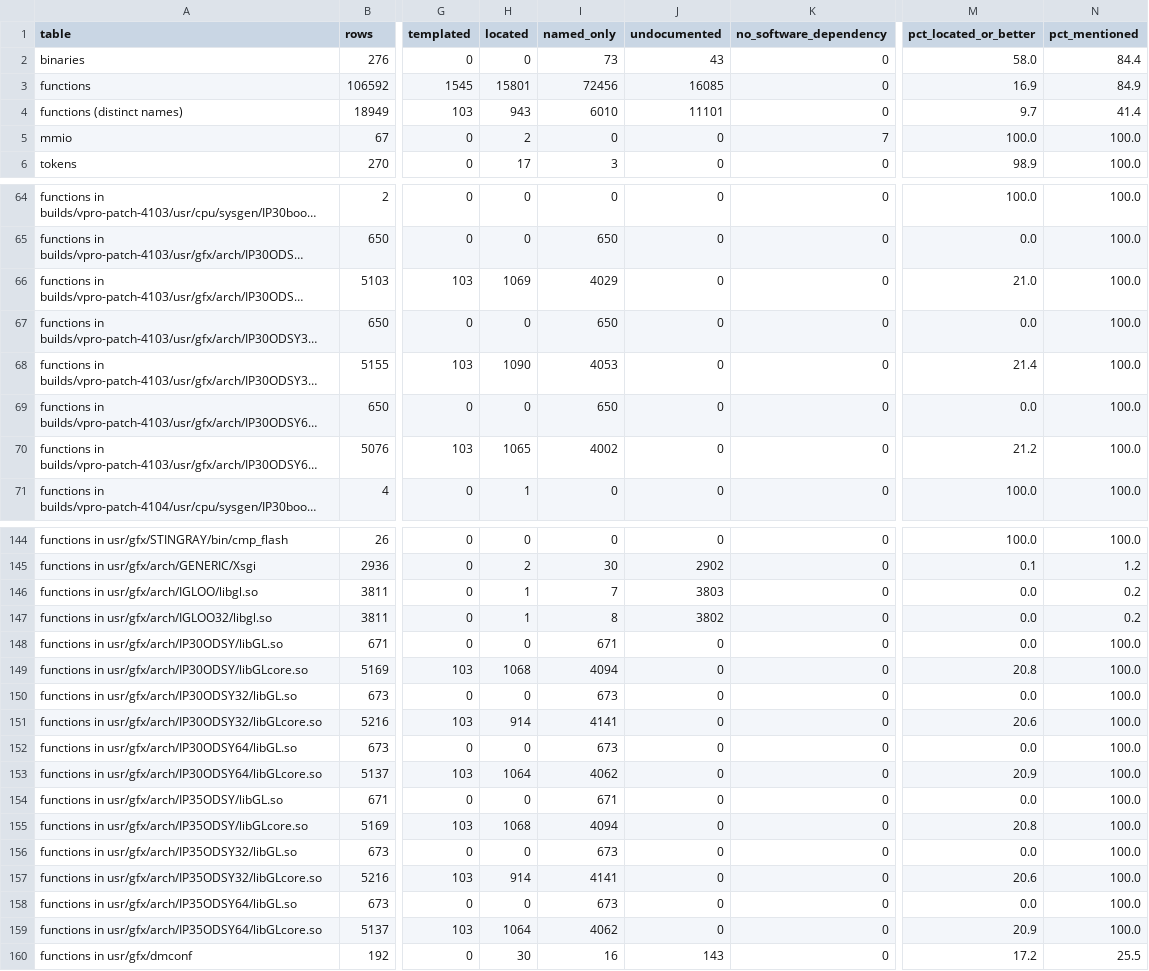
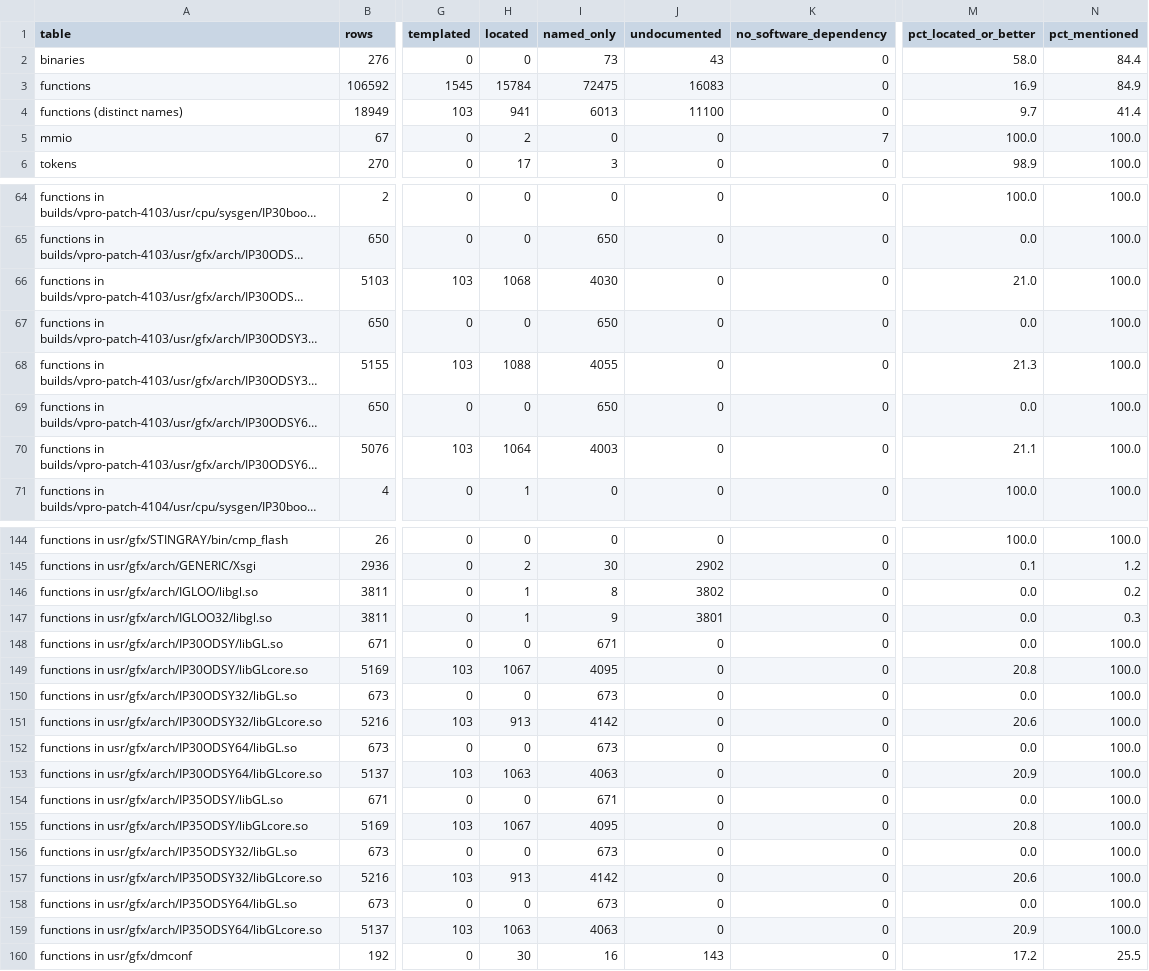
Before and after one commit to jamesbraid/odsy, a TSV file: docs/inventory/summary.tsv, drawn as a sheet; only a part is shown, gaps mark what is left out; long unchanged cells end in …; the diff covers the shown part only; the diff names each change by its address in the sheet, - before the commit and + after, or states it on an @@ line.

Commit message:
docs: confirm an unpublished source file sample-implementation entries against the public body

```diff
--- a/docs/inventory/summary.tsv
+++ b/docs/inventory/summary.tsv
-H3 (located): 15801
+H3 (located): 15784
-I3 (named_only): 72456
+I3 (named_only): 72475
-J3 (undocumented): 16085
+J3 (undocumented): 16083
-H4 (located): 943
+H4 (located): 941
-I4 (named_only): 6010
+I4 (named_only): 6013
-J4 (undocumented): 11101
+J4 (undocumented): 11100
-H66 (located): 1069
+H66 (located): 1068
-I66 (named_only): 4029
+I66 (named_only): 4030
-H68 (located): 1090
+H68 (located): 1088
-I68 (named_only): 4053
+I68 (named_only): 4055
-M68 (pct_located_or_better): 21.4
+M68 (pct_located_or_better): 21.3
-H70 (located): 1065
+H70 (located): 1064
-I70 (named_only): 4002
+I70 (named_only): 4003
-M70 (pct_located_or_better): 21.2
+M70 (pct_located_or_better): 21.1
-I146 (named_only): 7
+I146 (named_only): 8
-J146 (undocumented): 3803
+J146 (undocumented): 3802
-I147 (named_only): 8
+I147 (named_only): 9
-J147 (undocumented): 3802
+J147 (undocumented): 3801
-N147 (pct_mentioned): 0.2
+N147 (pct_mentioned): 0.3
-H149 (located): 1068
+H149 (located): 1067
-I149 (named_only): 4094
+I149 (named_only): 4095
-H151 (located): 914
+H151 (located): 913
-I151 (named_only): 4141
+I151 (named_only): 4142
-H153 (located): 1064
+H153 (located): 1063
-I153 (named_only): 4062
+I153 (named_only): 4063
-H155 (located): 1068
+H155 (located): 1067
-I155 (named_only): 4094
+I155 (named_only): 4095
-H157 (located): 914
+H157 (located): 913
-I157 (named_only): 4141
+I157 (named_only): 4142
-H159 (located): 1064
+H159 (located): 1063
-I159 (named_only): 4062
+I159 (named_only): 4063
```
Also changed, not shown: 14 edited cells elsewhere in this file, 3 other files.
